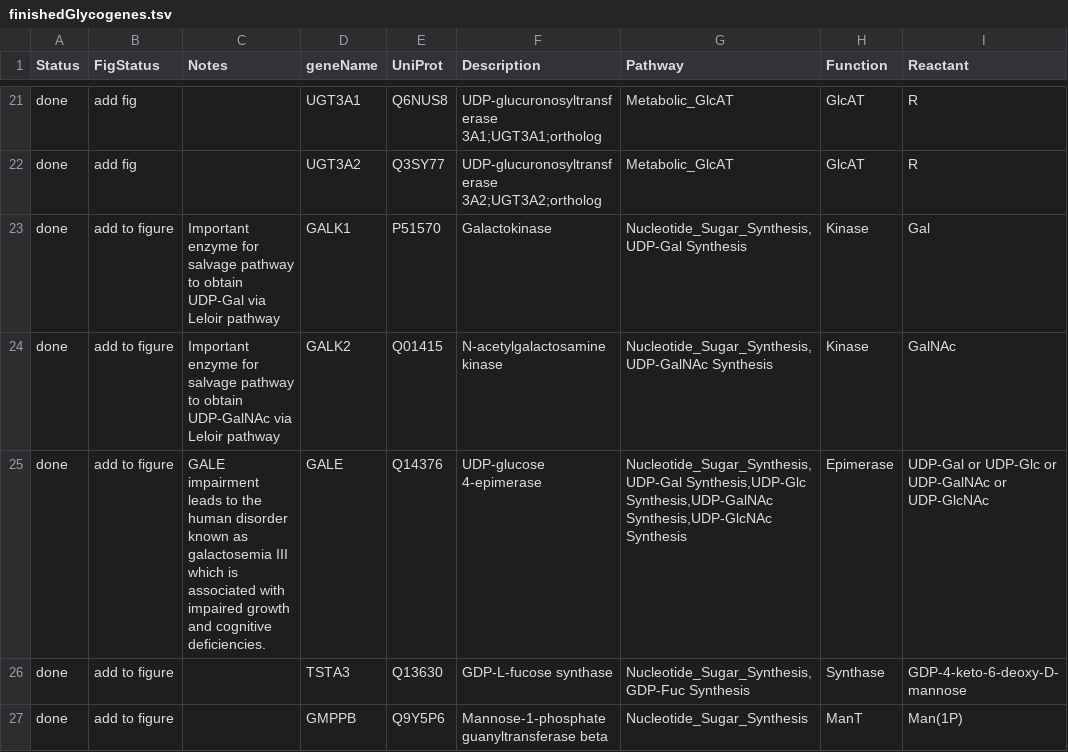
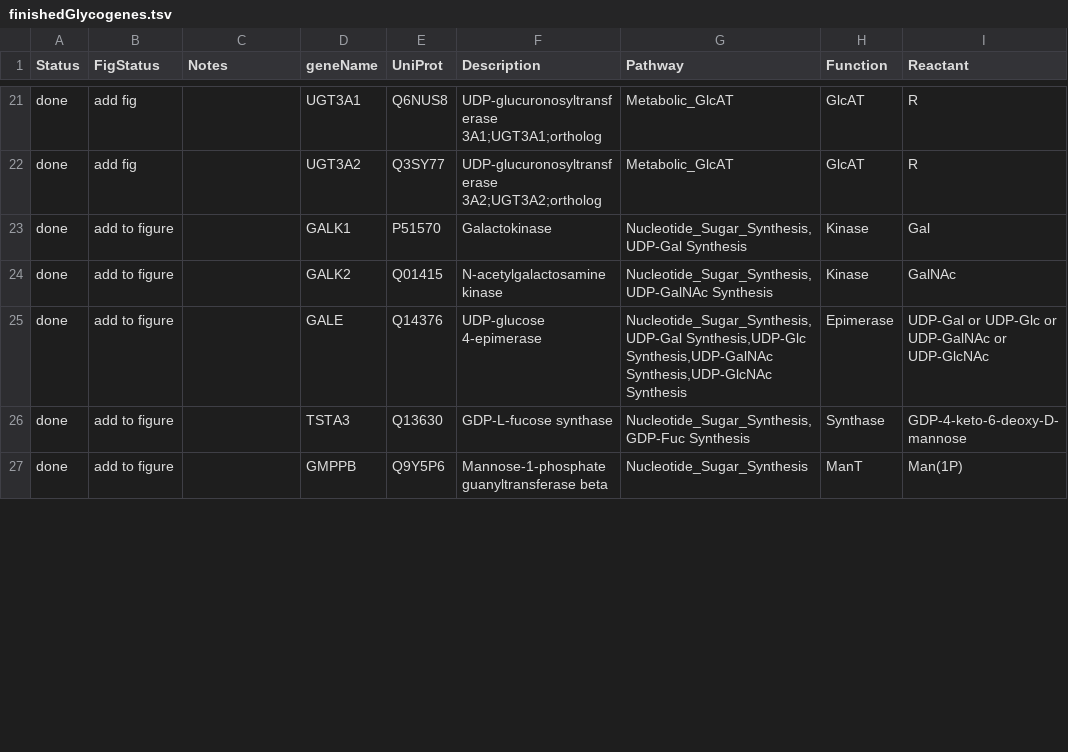
Before and after one commit to neel-lab/GlycoEnzOnto, a TSV file: finishedGlycogenes.tsv, drawn as a sheet; only a part is shown, gaps mark what is left out; the diff covers the shown part only; the diff names each change by its address in the sheet, - before the commit and + after, or states it on an @@ line.

```diff
--- a/finishedGlycogenes.tsv
+++ b/finishedGlycogenes.tsv
-C23 (Notes): Important enzyme for salvage pathway to obtain UDP-Gal via Leloir pathway
+C23 (Notes): (empty)
-C24 (Notes): Important enzyme for salvage pathway to obtain UDP-GalNAc via Leloir pathway
+C24 (Notes): (empty)
-C25 (Notes): GALE impairment leads to the human disorder known as galactosemia III which is associated with impaired growth and cognitive deficiencies.
+C25 (Notes): (empty)
```
Also changed, not shown: 11 added rows and 15 edited cells elsewhere in this file, 2 other files.
